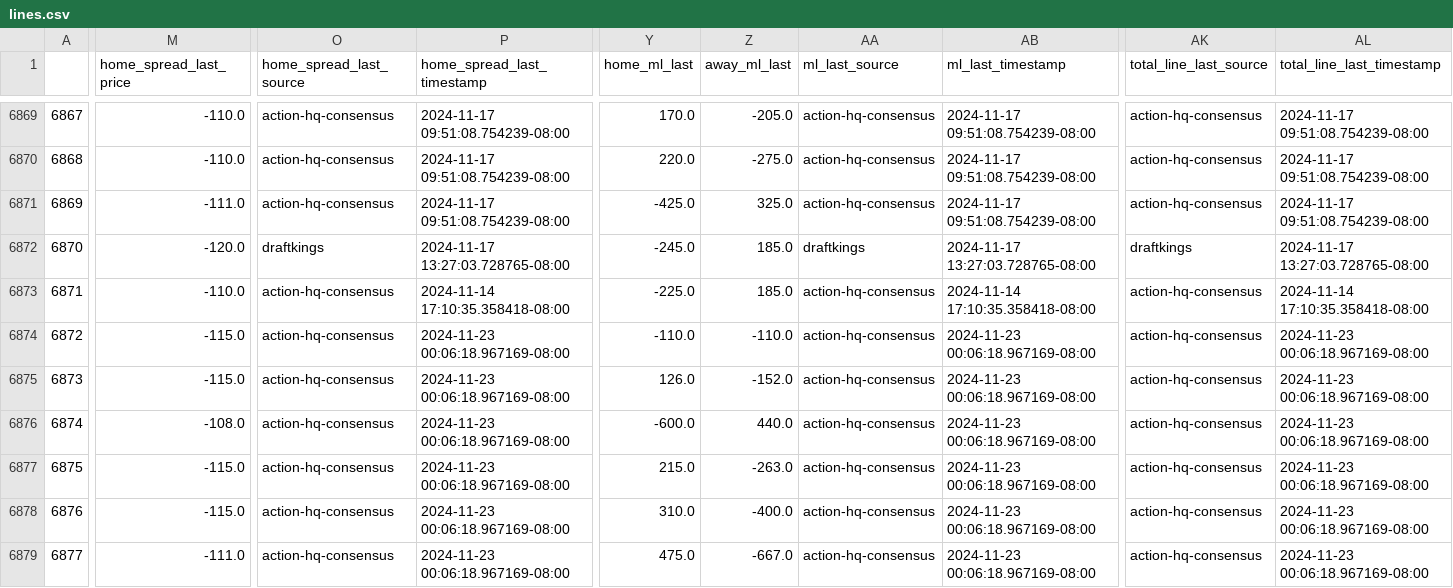
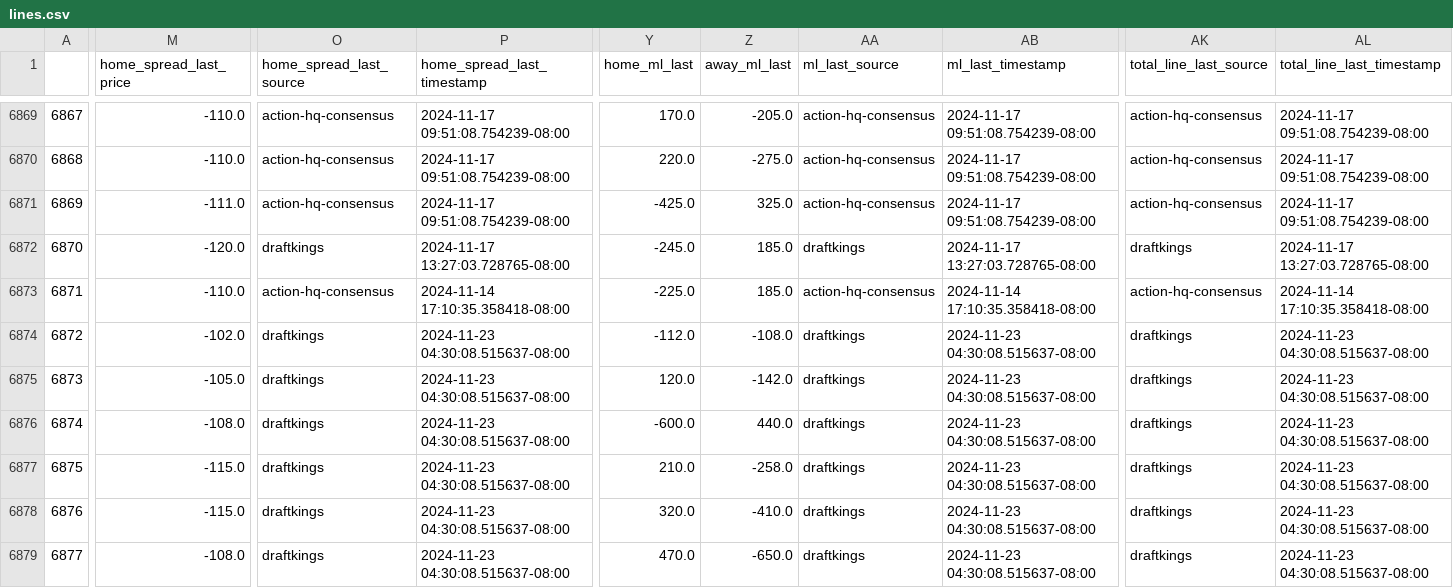
Before and after one commit to greerreNFL/nfelomarket_data, a CSV file: Data/lines.csv, drawn as a sheet; only a part is shown, gaps mark what is left out; the diff covers the shown part only; the diff names each change by its address in the sheet, - before the commit and + after, or states it on an @@ line.

```diff
--- a/Data/lines.csv
+++ b/Data/lines.csv
-M6874 (home_spread_last_price): -115.0
+M6874 (home_spread_last_price): -102.0
-O6874:O6879 (home_spread_last_source): action-hq-consensus
+O6874:O6879 (home_spread_last_source): draftkings
-P6874:P6879 (home_spread_last_timestamp): 2024-11-23 00:06:18.967169-08:00
+P6874:P6879 (home_spread_last_timestamp): 2024-11-23 04:30:08.515637-08:00
-Y6874 (home_ml_last): -110.0
+Y6874 (home_ml_last): -112.0
-Z6874 (away_ml_last): -110.0
+Z6874 (away_ml_last): -108.0
-AA6874:AA6879 (ml_last_source): action-hq-consensus
+AA6874:AA6879 (ml_last_source): draftkings
-AB6874:AB6879 (ml_last_timestamp): 2024-11-23 00:06:18.967169-08:00
+AB6874:AB6879 (ml_last_timestamp): 2024-11-23 04:30:08.515637-08:00
-AK6874:AK6879 (total_line_last_source): action-hq-consensus
+AK6874:AK6879 (total_line_last_source): draftkings
-AL6874:AL6879 (total_line_last_timestamp): 2024-11-23 00:06:18.967169-08:00
+AL6874:AL6879 (total_line_last_timestamp): 2024-11-23 04:30:08.515637-08:00
-M6875 (home_spread_last_price): -115.0
+M6875 (home_spread_last_price): -105.0
-Y6875 (home_ml_last): 126.0
+Y6875 (home_ml_last): 120.0
-Z6875 (away_ml_last): -152.0
+Z6875 (away_ml_last): -142.0
-Y6877 (home_ml_last): 215.0
+Y6877 (home_ml_last): 210.0
-Z6877 (away_ml_last): -263.0
+Z6877 (away_ml_last): -258.0
-Y6878 (home_ml_last): 310.0
+Y6878 (home_ml_last): 320.0
-Z6878 (away_ml_last): -400.0
+Z6878 (away_ml_last): -410.0
-M6879 (home_spread_last_price): -111.0
+M6879 (home_spread_last_price): -108.0
-Y6879 (home_ml_last): 475.0
+Y6879 (home_ml_last): 470.0
-Z6879 (away_ml_last): -667.0
+Z6879 (away_ml_last): -650.0
```
Also changed, not shown: 71 edited cells elsewhere in this file.
